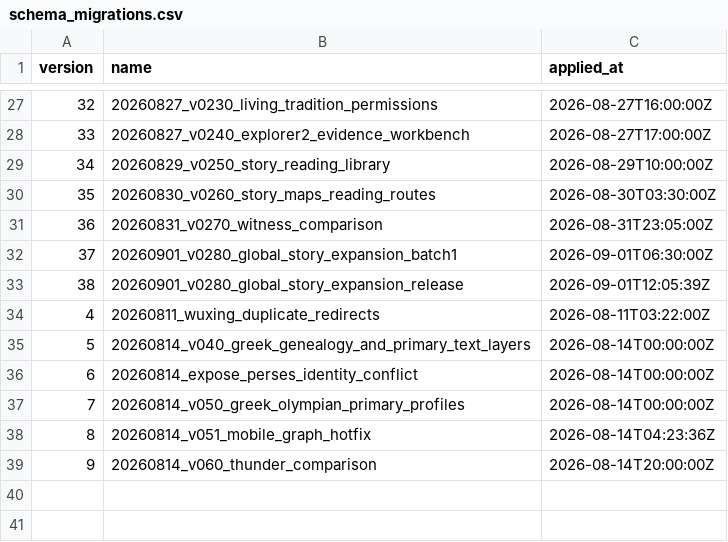
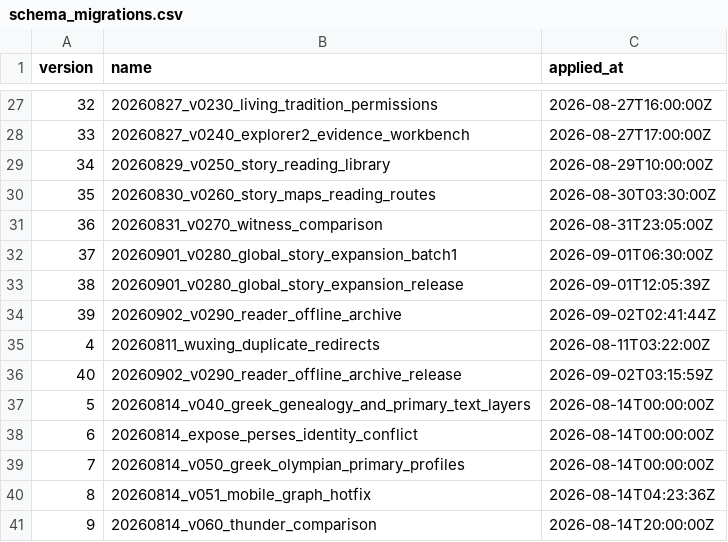
Before and after one commit to darenyew7527/world-mythology-system, a CSV file: exports/csv/schema_migrations.csv, drawn as a sheet; only a part is shown, gaps mark what is left out.

```diff
--- a/exports/csv/schema_migrations.csv
+++ b/exports/csv/schema_migrations.csv
@@ -33,3 +33,5 @@ version,name,applied_at
 38,20260901_v0280_global_story_expansion_release,2026-09-01T12:05:39Z
+39,20260902_v0290_reader_offline_archive,2026-09-02T02:41:44Z
 4,20260811_wuxing_duplicate_redirects,2026-08-11T03:22:00Z
+40,20260902_v0290_reader_offline_archive_release,2026-09-02T03:15:59Z
 5,20260814_v040_greek_genealogy_and_primary_text_layers,2026-08-14T00:00:00Z
```
Also changed, not shown: exports/csv/coverage_reports.csv, exports/csv/dataset_releases.csv, 45 other files.
